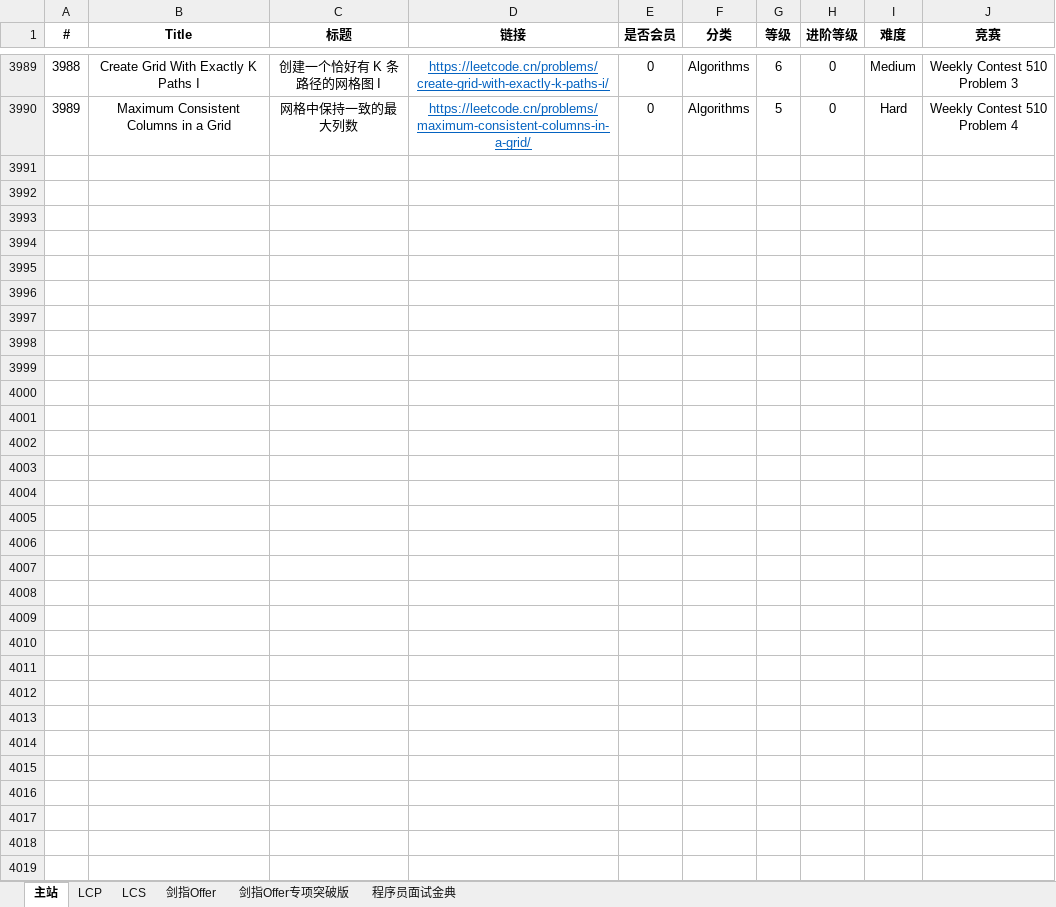
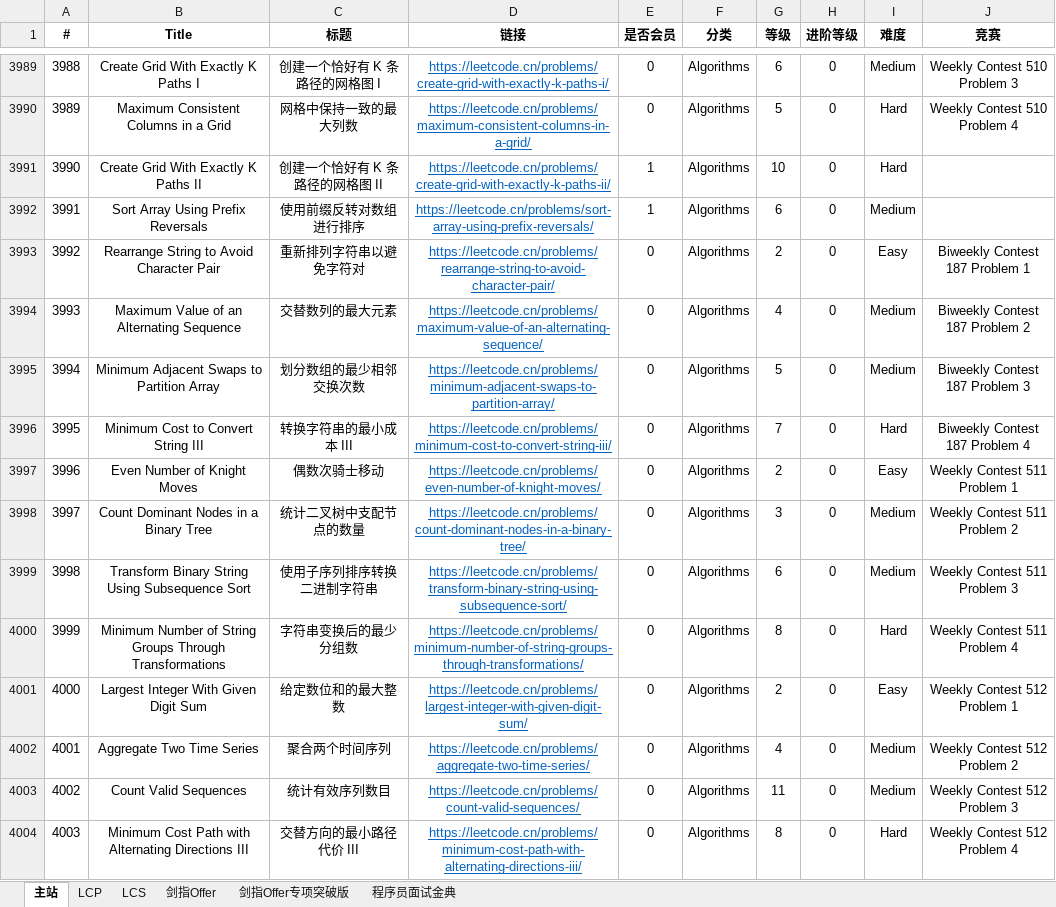
Before and after one commit to stormsunshine/LeetCode-Levels, an Excel workbook: LeetCode Levels.xlsx, sheet 主站, drawn as a sheet; only a part is shown, gaps mark what is left out; values as stored, in another font and other column widths than the file's, no borders; conditional formats not drawn; the diff names each change by its address in the sheet, - before the commit and + after, or states it on an @@ line.

Commit message:
Update levels

```diff
--- a/LeetCode Levels.xlsx (sheet 主站)
+++ b/LeetCode Levels.xlsx (sheet 主站)
+row 3991: 3990 | Create Grid With Exactly K Paths II | 创建一个恰好有 K 条路径的网格图 II | https://leetcode.cn/problems/create-grid-with-exactly-k-paths-ii/ | 1 | Algorithms | 10 | 0 | Hard
+row 3992: 3991 | Sort Array Using Prefix Reversals | 使用前缀反转对数组进行排序 | https://leetcode.cn/problems/sort-array-using-prefix-reversals/ | 1 | Algorithms | 6 | 0 | Medium
+row 3993: 3992 | Rearrange String to Avoid Character Pair | 重新排列字符串以避免字符对 | https://leetcode.cn/problems/rearrange-string-to-avoid-character-pair/ | 0 | Algorithms | 2 | 0 | Easy | Biweekly Contest 187 Problem 1
+row 3994: 3993 | Maximum Value of an Alternating Sequence | 交替数列的最大元素 | https://leetcode.cn/problems/maximum-value-of-an-alternating-sequence/ | 0 | Algorithms | 4 | 0 | Medium | Biweekly Contest 187 Problem 2
+row 3995: 3994 | Minimum Adjacent Swaps to Partition Array | 划分数组的最少相邻交换次数 | https://leetcode.cn/problems/minimum-adjacent-swaps-to-partition-array/ | 0 | Algorithms | 5 | 0 | Medium | Biweekly Contest 187 Problem 3
+row 3996: 3995 | Minimum Cost to Convert String III | 转换字符串的最小成本 III | https://leetcode.cn/problems/minimum-cost-to-convert-string-iii/ | 0 | Algorithms | 7 | 0 | Hard | Biweekly Contest 187 Problem 4
+row 3997: 3996 | Even Number of Knight Moves | 偶数次骑士移动 | https://leetcode.cn/problems/even-number-of-knight-moves/ | 0 | Algorithms | 2 | 0 | Easy | Weekly Contest 511 Problem 1
+row 3998: 3997 | Count Dominant Nodes in a Binary Tree | 统计二叉树中支配节点的数量 | https://leetcode.cn/problems/count-dominant-nodes-in-a-binary-tree/ | 0 | Algorithms | 3 | 0 | Medium | Weekly Contest 511 Problem 2
+row 3999: 3998 | Transform Binary String Using Subsequence Sort | 使用子序列排序转换二进制字符串 | https://leetcode.cn/problems/transform-binary-string-using-subsequence-sort/ | 0 | Algorithms | 6 | 0 | Medium | Weekly Contest 511 Problem 3
+row 4000: 3999 | Minimum Number of String Groups Through Transformations | 字符串变换后的最少分组数 | https://leetcode.cn/problems/minimum-number-of-string-groups-through-transformations/ | 0 | Algorithms | 8 | 0 | Hard | Weekly Contest 511 Problem 4
+row 4001: 4000 | Largest Integer With Given Digit Sum | 给定数位和的最大整数 | https://leetcode.cn/problems/largest-integer-with-given-digit-sum/ | 0 | Algorithms | 2 | 0 | Easy | Weekly Contest 512 Problem 1
+row 4002: 4001 | Aggregate Two Time Series | 聚合两个时间序列 | https://leetcode.cn/problems/aggregate-two-time-series/ | 0 | Algorithms | 4 | 0 | Medium | Weekly Contest 512 Problem 2
+row 4003: 4002 | Count Valid Sequences | 统计有效序列数目 | https://leetcode.cn/problems/count-valid-sequences/ | 0 | Algorithms | 11 | 0 | Medium | Weekly Contest 512 Problem 3
+row 4004: 4003 | Minimum Cost Path with Alternating Directions III | 交替方向的最小路径代价 III | https://leetcode.cn/problems/minimum-cost-path-with-alternating-directions-iii/ | 0 | Algorithms | 8 | 0 | Hard | Weekly Contest 512 Problem 4
```
